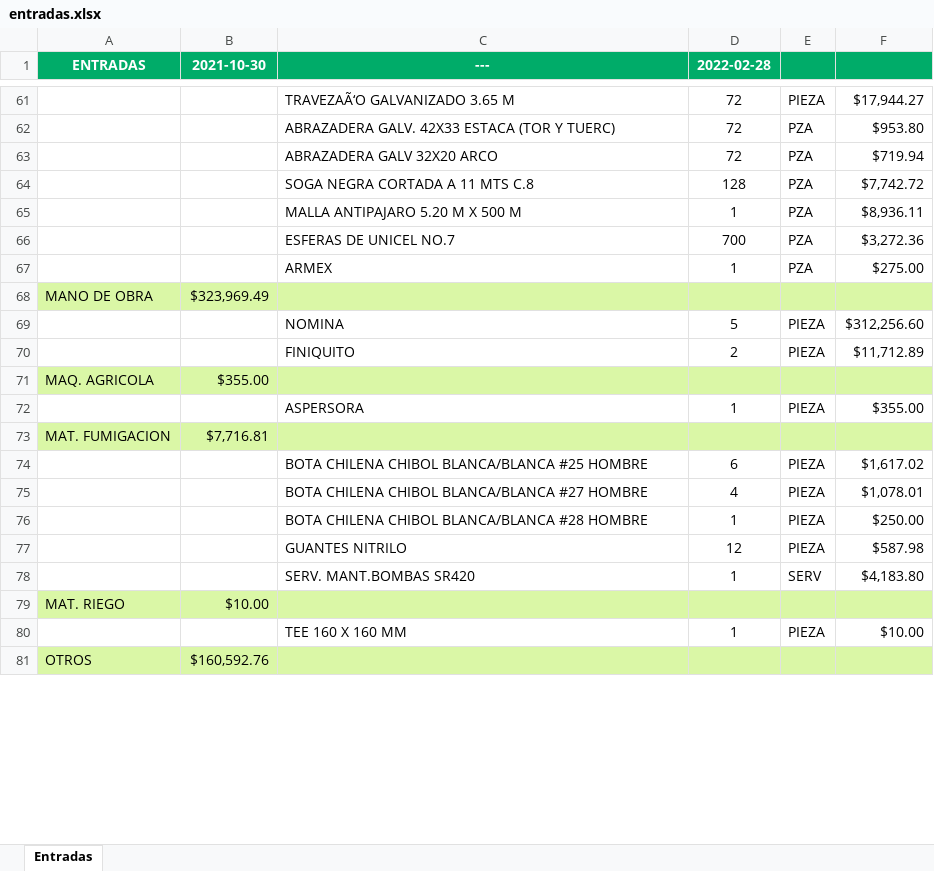
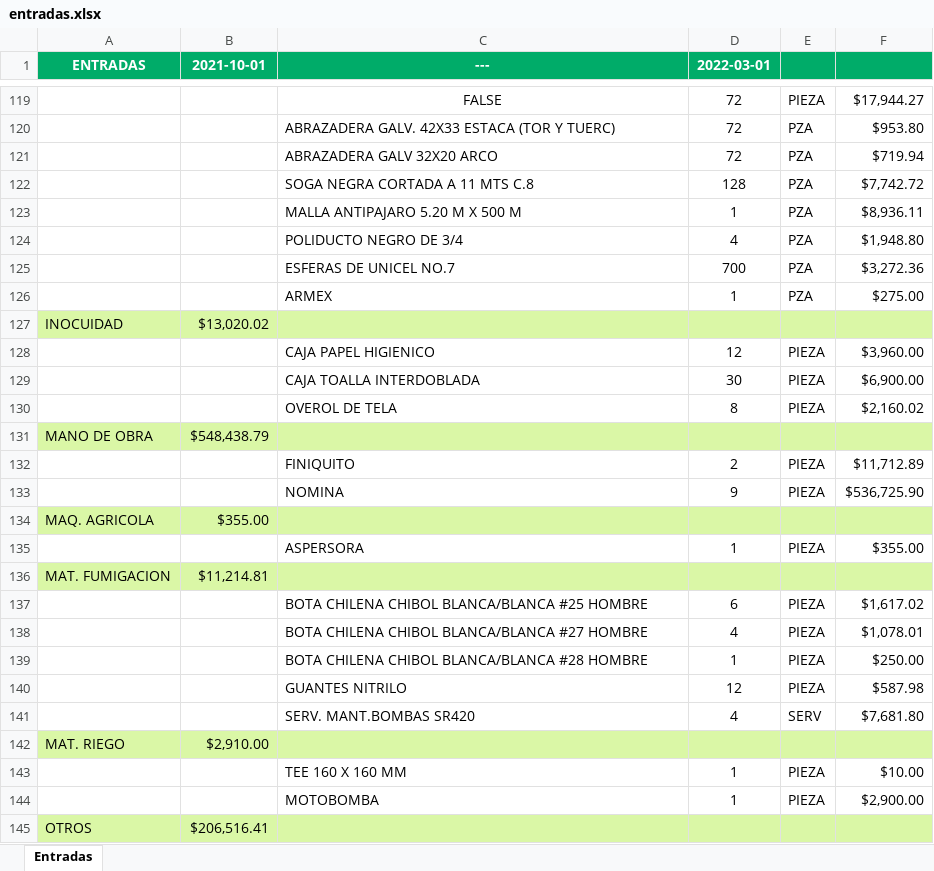
Before and after one commit to Carlos-Tz/in-demo, an Excel workbook: entradas.xlsx, sheet Entradas, drawn as a sheet; only a part is shown, gaps mark what is left out; values as stored, in another font and other column widths than the file's, no borders; removed rows and columns are numbered as before the commit, all else as after; the diff covers the shown part only; the diff names each change by its address in the sheet, - before the commit and + after, or states it on an @@ line.

```diff
--- a/entradas.xlsx (sheet Entradas)
+++ b/entradas.xlsx (sheet Entradas)
-B1: 2021-10-30
+B1: 2021-10-01
-D1: 2022-02-28
+D1: 2022-03-01
-C119 (---): TRAVEZAÃ‘O GALVANIZADO 3.65 M
+C119 (---): FALSE
-C119 alignment: left
+C119 alignment: center
@@ row 60 moved to row 124: POLIDUCTO NEGRO DE 3/4 @@
-row 68: MANO DE OBRA | $323,969.49
-row 69:  |  | NOMINA | 5 | PIEZA | $312,256.60
+row 127: INOCUIDAD | $13,020.02
+row 128:  |  | CAJA PAPEL HIGIENICO | 12 | PIEZA | $3,960.00
+row 129:  |  | CAJA TOALLA INTERDOBLADA | 30 | PIEZA | $6,900.00
+row 130:  |  | OVEROL DE TELA | 8 | PIEZA | $2,160.02
+row 131: MANO DE OBRA | $548,438.79
+row 133:  |  | NOMINA | 9 | PIEZA | $536,725.90
-B136 (2021-10-01): $7,716.81
+B136 (2021-10-01): $11,214.81
-D141 (2022-03-01): 1
+D141 (2022-03-01): 4
-F141: $4,183.80
+F141: $7,681.80
-B142 (2021-10-01): $10.00
+B142 (2021-10-01): $2,910.00
-row 81: OTROS | $160,592.76
+row 144:  |  | MOTOBOMBA | 1 | PIEZA | $2,900.00
+row 145: OTROS | $206,516.41
```
Also changed, not shown: 110 added rows, 15 removed rows, 33 moved rows, 17 edited cells and cell formats elsewhere in this sheet, salidas.xlsx, 8 other files.
